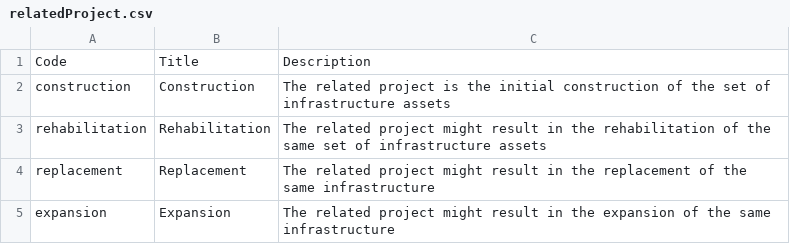
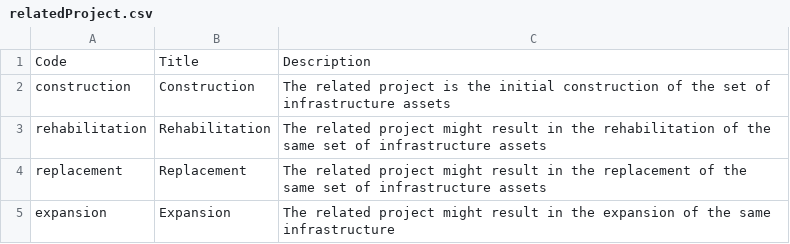
Before and after one commit to open-contracting/infrastructure, a CSV file: schema/project-level/codelists/relatedProject.csv, drawn as a sheet.

Commit message:
Update schema/project-level/codelists/relatedProject.csv
Co-Authored-By: Duncan Dewhurst <duncan.dewhurst@opendataservices.coop>

```diff
--- a/schema/project-level/codelists/relatedProject.csv
+++ b/schema/project-level/codelists/relatedProject.csv
@@ -3,3 +3,3 @@ construction,Construction,The related project is the initial construction of the
 rehabilitation,Rehabilitation,The related project might result in the rehabilitation of the same set of infrastructure assets
-replacement,Replacement,The related project might result in the replacement of the same infrastructure
+replacement,Replacement,The related project might result in the replacement of the same set of infrastructure assets
 expansion,Expansion,The related project might result in the expansion of the same infrastructure
```
